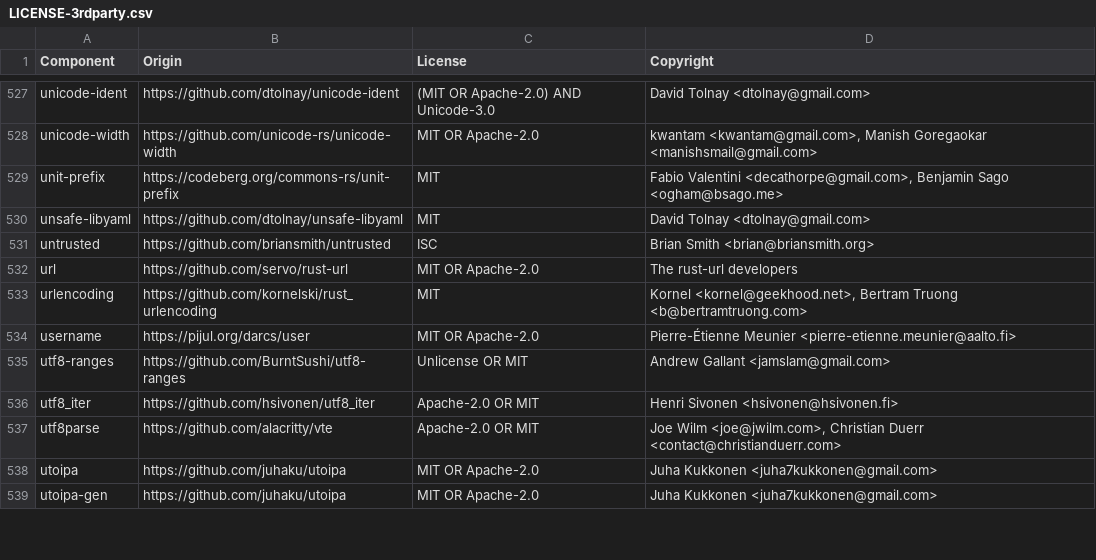
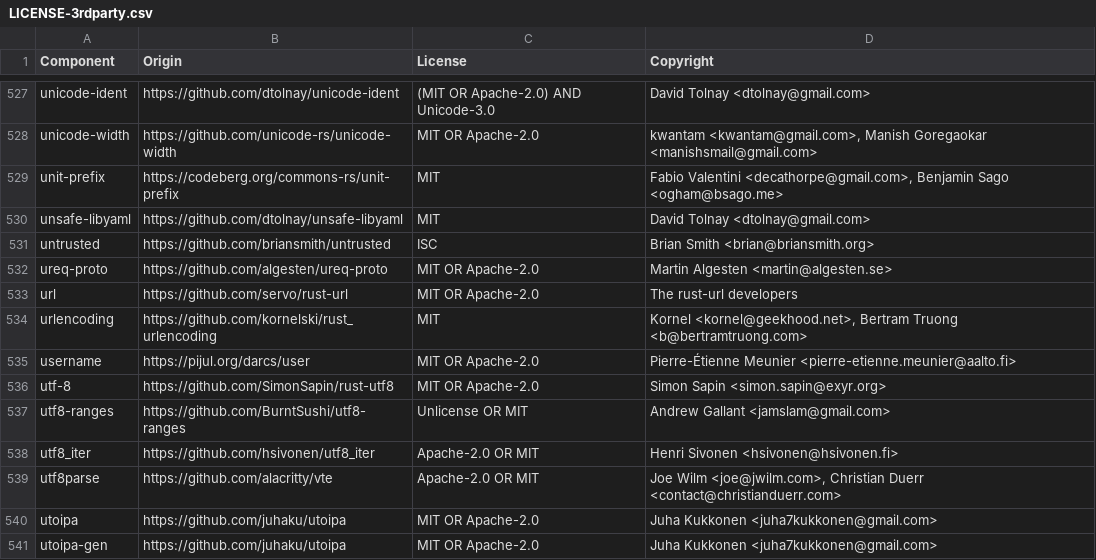
Before and after one commit to quickwit-oss/quickwit, a CSV file: LICENSE-3rdparty.csv, drawn as a sheet; only a part is shown, gaps mark what is left out.

```diff
--- a/LICENSE-3rdparty.csv
+++ b/LICENSE-3rdparty.csv
@@ -531,2 +531,3 @@ unsafe-libyaml,https://github.com/dtolnay/unsafe-libyaml,MIT,David Tolnay <dtoln
 untrusted,https://github.com/briansmith/untrusted,ISC,Brian Smith <brian@briansmith.org>
+ureq-proto,https://github.com/algesten/ureq-proto,MIT OR Apache-2.0,Martin Algesten <martin@algesten.se>
 url,https://github.com/servo/rust-url,MIT OR Apache-2.0,The rust-url developers
@@ -534,2 +535,3 @@ urlencoding,https://github.com/kornelski/rust_urlencoding,MIT,"Kornel <kornel@ge
 username,https://pijul.org/darcs/user,MIT OR Apache-2.0,Pierre-Étienne Meunier <pierre-etienne.meunier@aalto.fi>
+utf-8,https://github.com/SimonSapin/rust-utf8,MIT OR Apache-2.0,Simon Sapin <simon.sapin@exyr.org>
 utf8-ranges,https://github.com/BurntSushi/utf8-ranges,Unlicense OR MIT,Andrew Gallant <jamslam@gmail.com>
```
Also changed, not shown: 22 other files.
